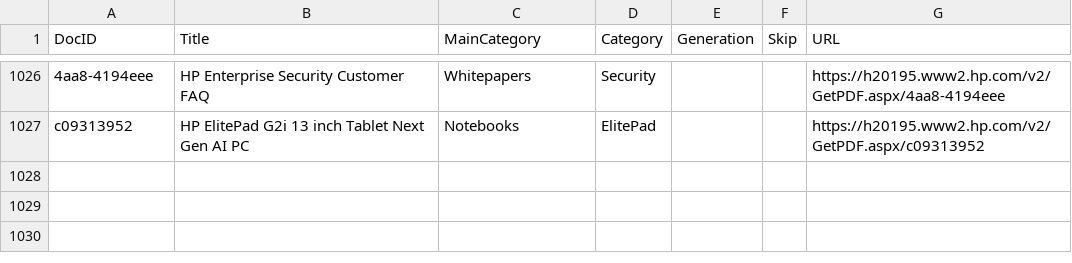
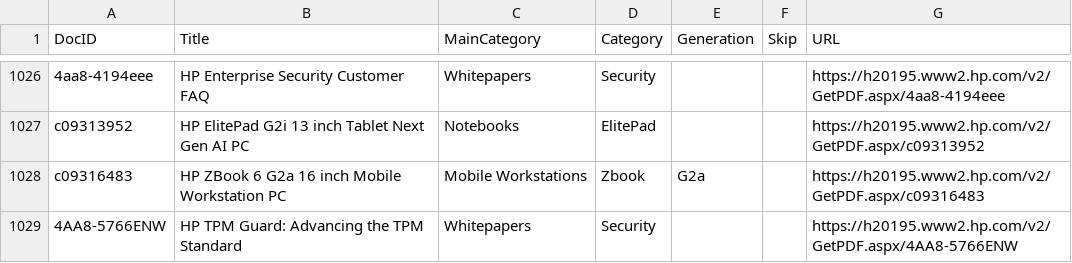
Before and after one commit to daunoua/quickspecsdb, a CSV file: QuickspecsDB.csv, drawn as a sheet; only a part is shown, gaps mark what is left out; the diff names each change by its address in the sheet, - before the commit and + after, or states it on an @@ line.

Commit message:
Update QuickspecsDB files (2026-10-05 15:32)

```diff
--- a/QuickspecsDB.csv
+++ b/QuickspecsDB.csv
+row 1028: c09316483 | HP ZBook 6 G2a 16 inch Mobile Workstation PC | Mobile Workstations | Zbook | G2a |  | https://h20195.www2.hp.com/v2/GetPDF.aspx/c09316483
+row 1029: 4AA8-5766ENW | HP TPM Guard: Advancing the TPM Standard | Whitepapers | Security |  |  | https://h20195.www2.hp.com/v2/GetPDF.aspx/4AA8-5766ENW
```
